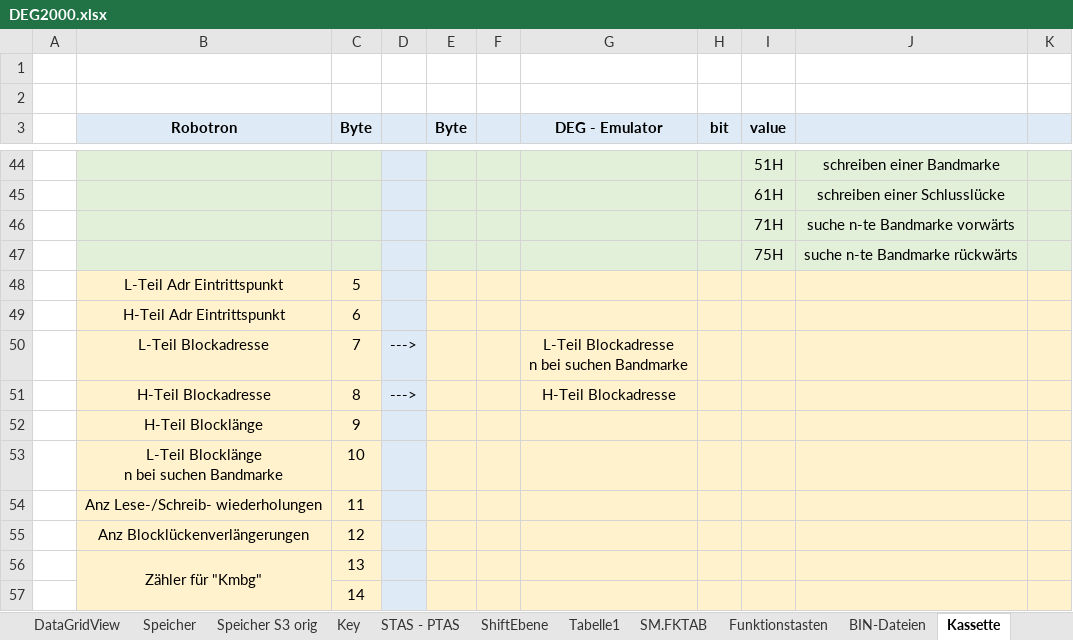
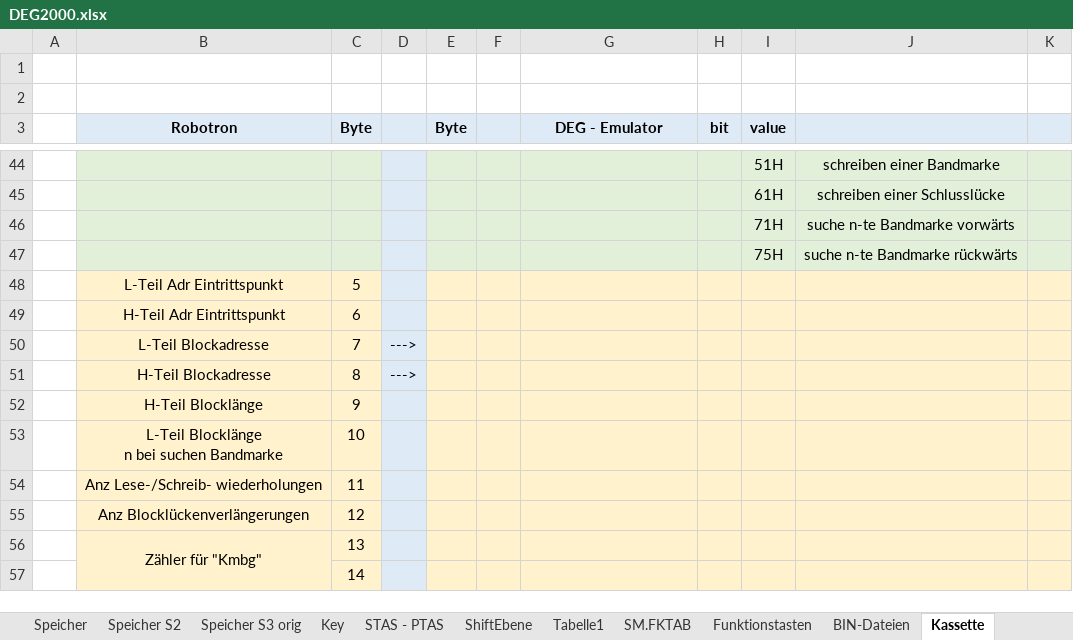
Before and after one commit to mherbote/DEG2000, an Excel workbook: DOC/DEG2000.xlsx, sheet Kassette, drawn as a sheet; only a part is shown, gaps mark what is left out; values as stored, in another font and other column widths than the file's, no borders; ↵ is a line break in a cell; the diff names each change by its address in the sheet, - before the commit and + after, or states it on an @@ line.

```diff
--- a/DOC/DEG2000.xlsx (sheet Kassette)
+++ b/DOC/DEG2000.xlsx (sheet Kassette)
+sheet tab: Speicher S2
-G50 (DEG - Emulator): L-Teil Blockadresse ↵ n bei suchen Bandmarke
+G50 (DEG - Emulator): (empty)
-G51 (DEG - Emulator): H-Teil Blockadresse
+G51 (DEG - Emulator): (empty)
```
Also changed, not shown: 52 other files.
